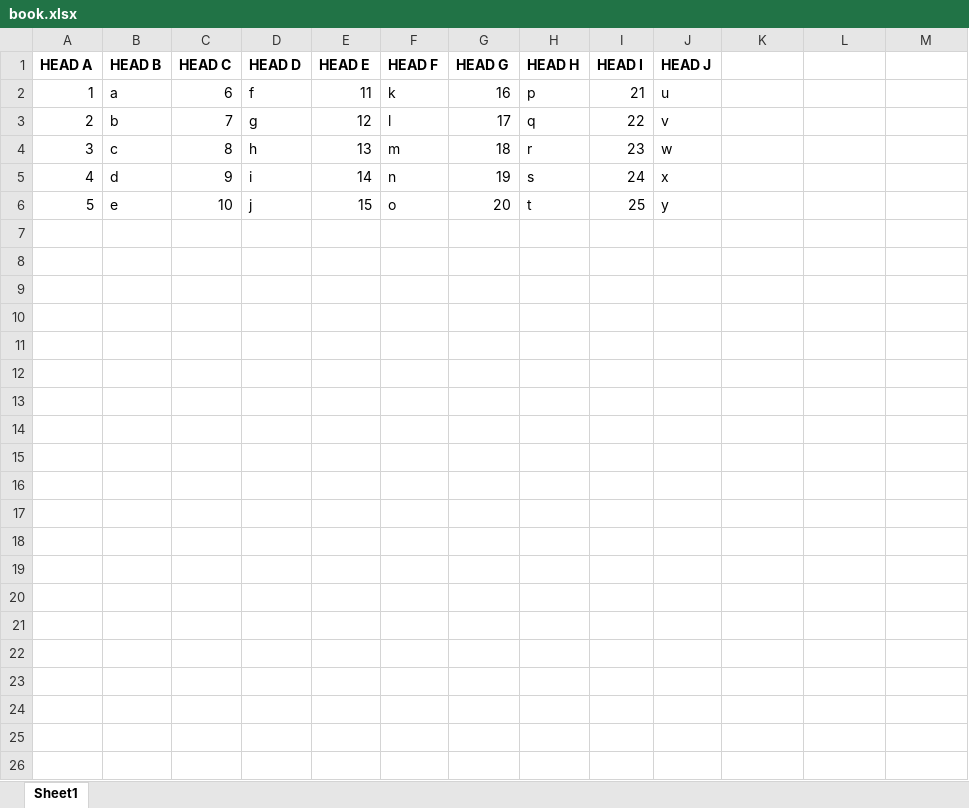
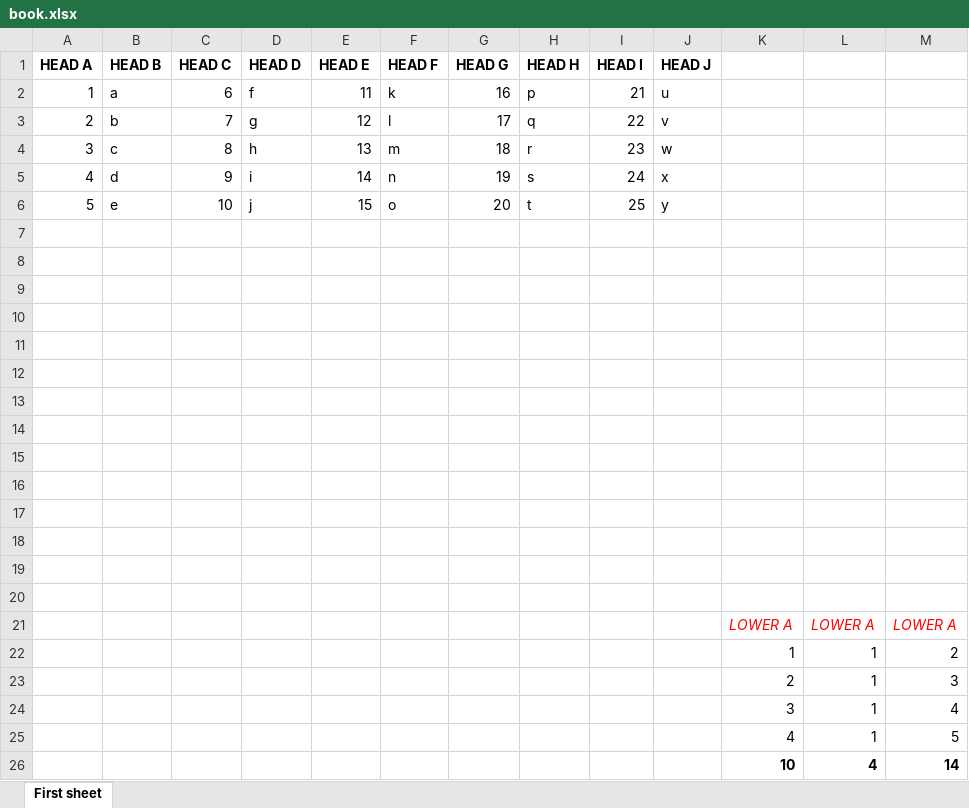
Before and after one commit to soyrochus/schwanken, an Excel workbook: book.xlsx, sheet First sheet, drawn as a sheet; values as stored, in another font and other column widths than the file's, no borders; the diff names each change by its address in the sheet, - before the commit and + after, or states it on an @@ line.

```diff
--- a/book.xlsx (sheet First sheet)
+++ b/book.xlsx (sheet First sheet)
-sheet tab: Sheet1
+sheet tab: First sheet
+row 7: (empty)
+row 8: (empty)
+row 9: (empty)
+row 10: (empty)
+row 11: (empty)
+row 12: (empty)
+row 13: (empty)
+row 14: (empty)
+row 15: (empty)
+row 16: (empty)
+row 17: (empty)
+row 18: (empty)
+row 19: (empty)
+row 20: (empty)
+row 21:  |  |  |  |  |  |  |  |  |  | LOWER A | LOWER A | LOWER A
+row 22:  |  |  |  |  |  |  |  |  |  | 1 | 1 | 2
+row 23:  |  |  |  |  |  |  |  |  |  | 2 | 1 | 3
+row 24:  |  |  |  |  |  |  |  |  |  | 3 | 1 | 4
+row 25:  |  |  |  |  |  |  |  |  |  | 4 | 1 | 5
+row 26:  |  |  |  |  |  |  |  |  |  | 10 | 4 | 14
```
Also changed, not shown: 4 other files.
